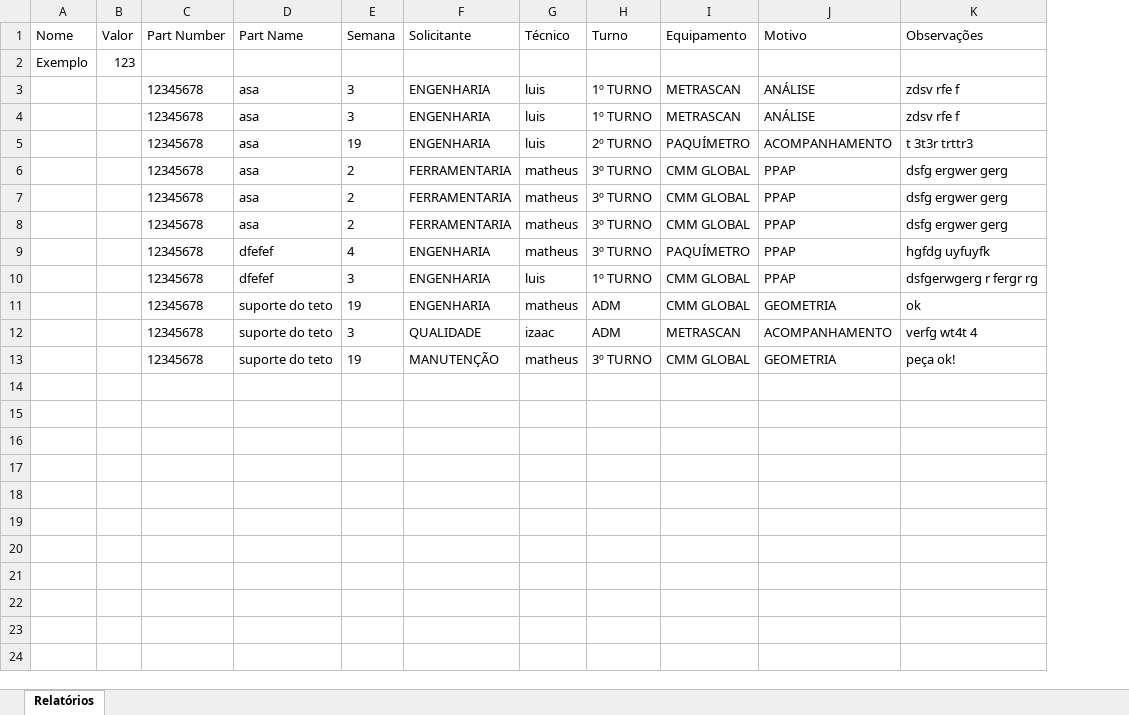
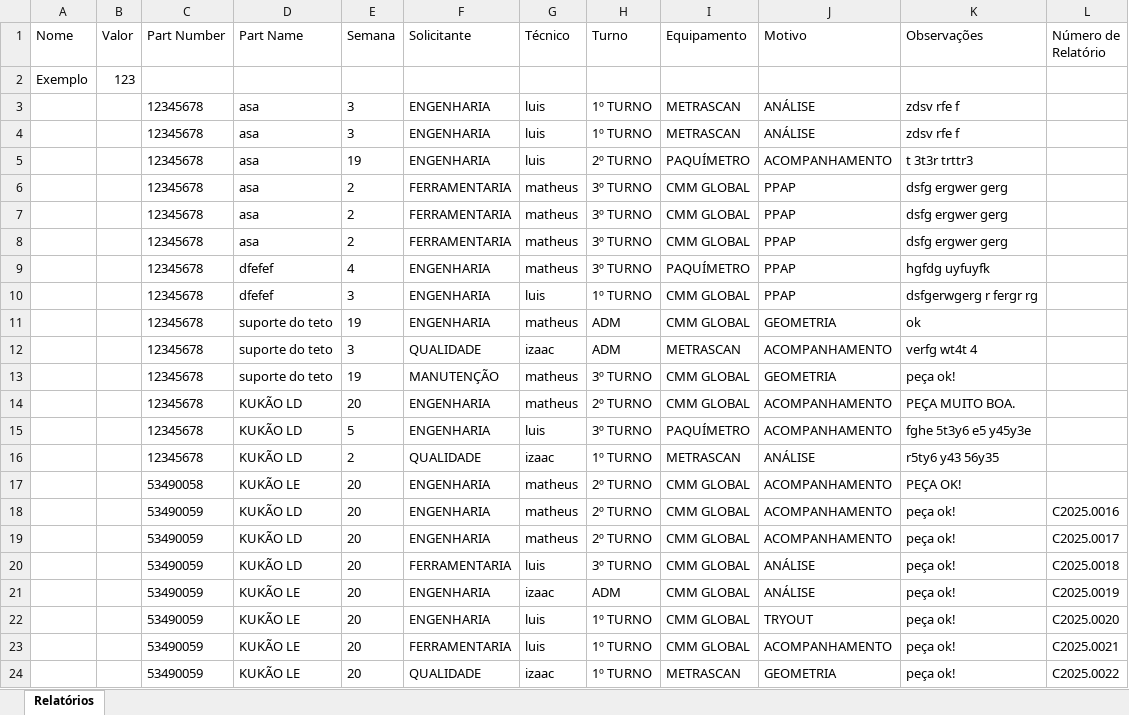
Before and after one commit to euluisdev/reports-save, an Excel workbook: data/relatorios.xlsx, sheet Relatórios, drawn as a sheet; values as stored, in another font and other column widths than the file's, no borders; the diff names each change by its address in the sheet, - before the commit and + after, or states it on an @@ line.

Commit message:
add feature: The logic was created in the backend to generate a sequential report number, save it in Excel and display it on the other page

```diff
--- a/data/relatorios.xlsx (sheet Relatórios)
+++ b/data/relatorios.xlsx (sheet Relatórios)
+column L (Número de Relatório), empty
+row 14:  |  | 12345678 | KUKÃO LD | 20 | ENGENHARIA | matheus | 2º TURNO | CMM GLOBAL | ACOMPANHAMENTO | PEÇA MUITO BOA.
+row 15:  |  | 12345678 | KUKÃO LD | 5 | ENGENHARIA | luis | 3º TURNO | PAQUÍMETRO | ACOMPANHAMENTO | fghe 5t3y6 e5 y45y3e
+row 16:  |  | 12345678 | KUKÃO LD | 2 | QUALIDADE | izaac | 1º TURNO | METRASCAN | ANÁLISE | r5ty6 y43 56y35
+row 17:  |  | 53490058 | KUKÃO LE | 20 | ENGENHARIA | matheus | 2º TURNO | CMM GLOBAL | ACOMPANHAMENTO | PEÇA OK!
+row 18:  |  | 53490059 | KUKÃO LD | 20 | ENGENHARIA | matheus | 2º TURNO | CMM GLOBAL | ACOMPANHAMENTO | peça ok! | C2025.0016
+row 19:  |  | 53490059 | KUKÃO LD | 20 | ENGENHARIA | matheus | 2º TURNO | CMM GLOBAL | ACOMPANHAMENTO | peça ok! | C2025.0017
+row 20:  |  | 53490059 | KUKÃO LD | 20 | FERRAMENTARIA | luis | 3º TURNO | CMM GLOBAL | ANÁLISE | peça ok! | C2025.0018
+row 21:  |  | 53490059 | KUKÃO LE | 20 | ENGENHARIA | izaac | ADM | CMM GLOBAL | ANÁLISE | peça ok! | C2025.0019
+row 22:  |  | 53490059 | KUKÃO LE | 20 | ENGENHARIA | luis | 1º TURNO | CMM GLOBAL | TRYOUT | peça ok! | C2025.0020
+row 23:  |  | 53490059 | KUKÃO LE | 20 | FERRAMENTARIA | luis | 1º TURNO | CMM GLOBAL | ACOMPANHAMENTO | peça ok! | C2025.0021
+row 24:  |  | 53490059 | KUKÃO LE | 20 | QUALIDADE | izaac | 1º TURNO | METRASCAN | GEOMETRIA | peça ok! | C2025.0022
```
Also changed, not shown: 3 other files.
